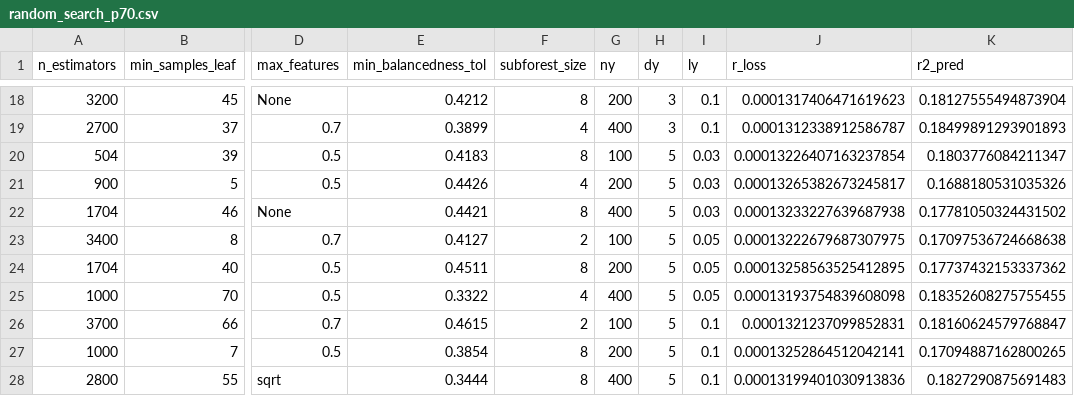
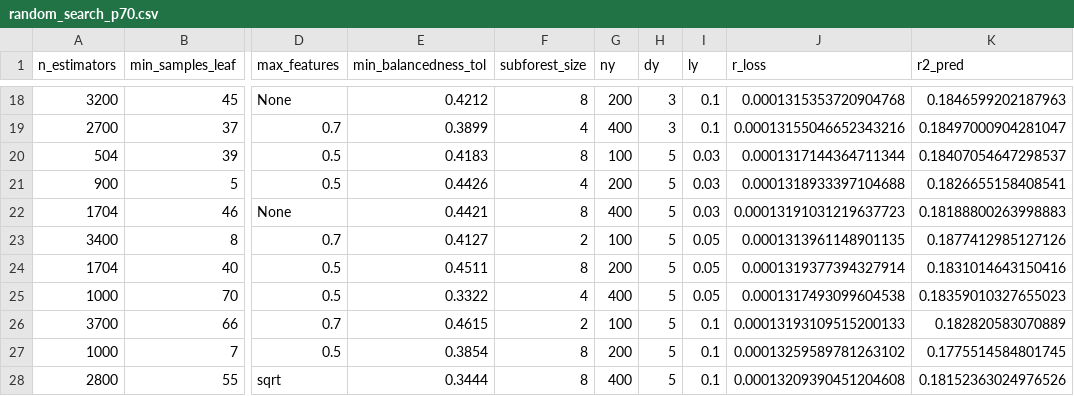
Before and after one commit to LucaoCodes/TCC, a CSV file: data/cf_models/random_search_p70.csv, drawn as a sheet; only a part is shown, gaps mark what is left out; the diff covers the shown part only; the diff names each change by its address in the sheet, - before the commit and + after, or states it on an @@ line.

```diff
--- a/data/cf_models/random_search_p70.csv
+++ b/data/cf_models/random_search_p70.csv
-J18 (r_loss): 0.0001317406471619623
+J18 (r_loss): 0.0001315353720904768
-K18 (r2_pred): 0.18127555494873904
+K18 (r2_pred): 0.1846599202187963
-J19 (r_loss): 0.0001312338912586787
+J19 (r_loss): 0.00013155046652343216
-K19 (r2_pred): 0.18499891293901893
+K19 (r2_pred): 0.18497000904281047
-J20 (r_loss): 0.00013226407163237854
+J20 (r_loss): 0.0001317144364711344
-K20 (r2_pred): 0.1803776084211347
+K20 (r2_pred): 0.18407054647298537
-J21 (r_loss): 0.00013265382673245817
+J21 (r_loss): 0.0001318933397104688
-K21 (r2_pred): 0.1688180531035326
+K21 (r2_pred): 0.1826655158408541
-J22 (r_loss): 0.00013233227639687938
+J22 (r_loss): 0.00013191031219637723
-K22 (r2_pred): 0.17781050324431502
+K22 (r2_pred): 0.18188800263998883
-J23 (r_loss): 0.00013222679687307975
+J23 (r_loss): 0.0001313961148901135
-K23 (r2_pred): 0.17097536724668638
+K23 (r2_pred): 0.1877412985127126
-J24 (r_loss): 0.00013258563525412895
+J24 (r_loss): 0.0001319377394327914
-K24 (r2_pred): 0.17737432153337362
+K24 (r2_pred): 0.1831014643150416
-J25 (r_loss): 0.00013193754839608098
+J25 (r_loss): 0.0001317493099604538
-K25 (r2_pred): 0.18352608275755455
+K25 (r2_pred): 0.18359010327655023
-J26 (r_loss): 0.0001321237099852831
+J26 (r_loss): 0.00013193109515200133
-K26 (r2_pred): 0.18160624579768847
+K26 (r2_pred): 0.182820583070889
-J27 (r_loss): 0.00013252864512042141
+J27 (r_loss): 0.00013259589781263102
-K27 (r2_pred): 0.17094887162800265
+K27 (r2_pred): 0.1775514584801745
-J28 (r_loss): 0.00013199401030913836
+J28 (r_loss): 0.00013209390451204608
-K28 (r2_pred): 0.1827290875691483
+K28 (r2_pred): 0.18152363024976526
```
Also changed, not shown: 32 edited cells elsewhere in this file, data/cf_models/random_search_p75.csv, data/cf_models/random_search_p80.csv, 9 other files.
